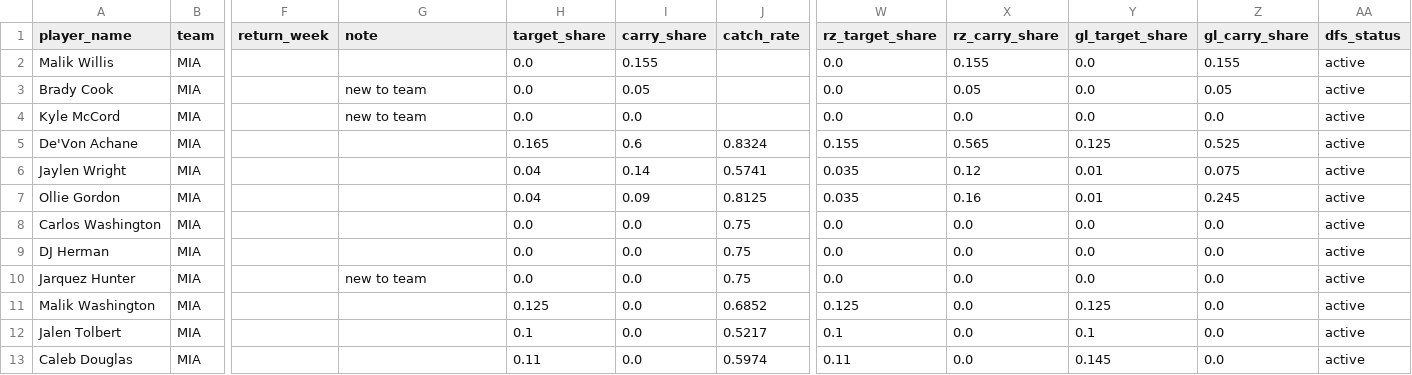
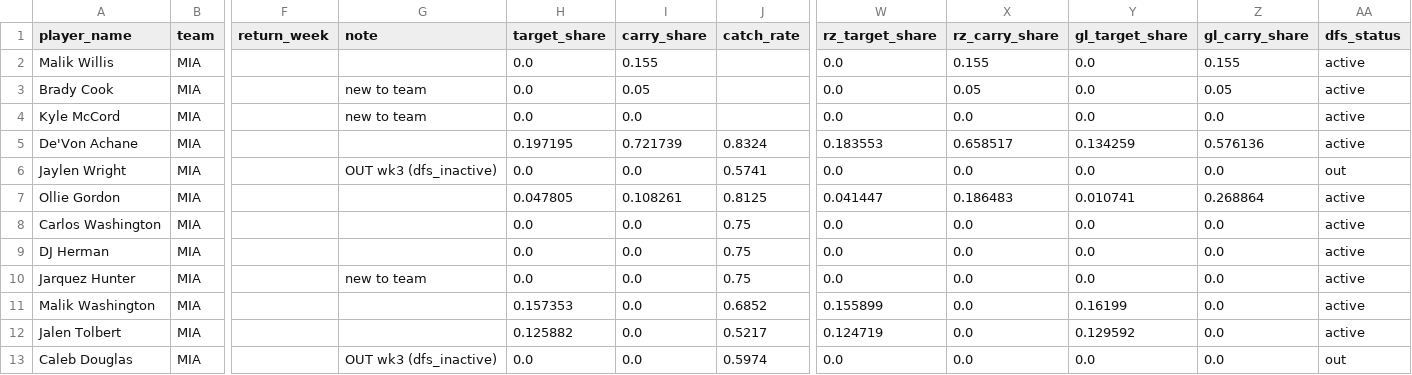
Before and after one commit to txcwalker/NFLSims, a CSV file: data/overrides/2026/week_03/MIA.csv, drawn as a sheet; only a part is shown, gaps mark what is left out; the diff covers the shown part only; the diff names each change by its address in the sheet, - before the commit and + after, or states it on an @@ line.

```diff
--- a/data/overrides/2026/week_03/MIA.csv
+++ b/data/overrides/2026/week_03/MIA.csv
-H5 (target_share): 0.165
+H5 (target_share): 0.197195
-I5 (carry_share): 0.6
+I5 (carry_share): 0.721739
-W5 (rz_target_share): 0.155
+W5 (rz_target_share): 0.183553
-X5 (rz_carry_share): 0.565
+X5 (rz_carry_share): 0.658517
-Y5 (gl_target_share): 0.125
+Y5 (gl_target_share): 0.134259
-Z5 (gl_carry_share): 0.525
+Z5 (gl_carry_share): 0.576136
-G6 (note): (empty)
+G6 (note): OUT wk3 (dfs_inactive)
-H6 (target_share): 0.04
+H6 (target_share): 0.0
-I6 (carry_share): 0.14
+I6 (carry_share): 0.0
-W6 (rz_target_share): 0.035
+W6 (rz_target_share): 0.0
-X6 (rz_carry_share): 0.12
+X6 (rz_carry_share): 0.0
-Y6 (gl_target_share): 0.01
+Y6 (gl_target_share): 0.0
-Z6 (gl_carry_share): 0.075
+Z6 (gl_carry_share): 0.0
-AA6 (dfs_status): active
+AA6 (dfs_status): out
-H7 (target_share): 0.04
+H7 (target_share): 0.047805
-I7 (carry_share): 0.09
+I7 (carry_share): 0.108261
-W7 (rz_target_share): 0.035
+W7 (rz_target_share): 0.041447
-X7 (rz_carry_share): 0.16
+X7 (rz_carry_share): 0.186483
-Y7 (gl_target_share): 0.01
+Y7 (gl_target_share): 0.010741
-Z7 (gl_carry_share): 0.245
+Z7 (gl_carry_share): 0.268864
-H11 (target_share): 0.125
+H11 (target_share): 0.157353
-W11 (rz_target_share): 0.125
+W11 (rz_target_share): 0.155899
-Y11 (gl_target_share): 0.125
+Y11 (gl_target_share): 0.16199
-H12 (target_share): 0.1
+H12 (target_share): 0.125882
-W12 (rz_target_share): 0.1
+W12 (rz_target_share): 0.124719
-Y12 (gl_target_share): 0.1
+Y12 (gl_target_share): 0.129592
-G13 (note): (empty)
+G13 (note): OUT wk3 (dfs_inactive)
-H13 (target_share): 0.11
+H13 (target_share): 0.0
-W13 (rz_target_share): 0.11
+W13 (rz_target_share): 0.0
-Y13 (gl_target_share): 0.145
+Y13 (gl_target_share): 0.0
-AA13 (dfs_status): active
+AA13 (dfs_status): out
```
Also changed, not shown: 6 edited cells elsewhere in this file, data/overrides/2026/week_03/BAL.csv, data/overrides/2026/week_03/CIN.csv, 40 other files.
